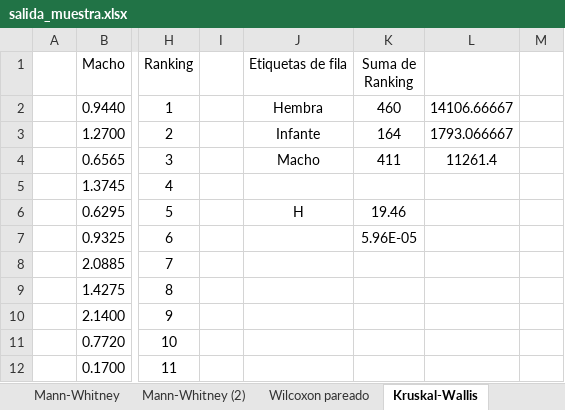
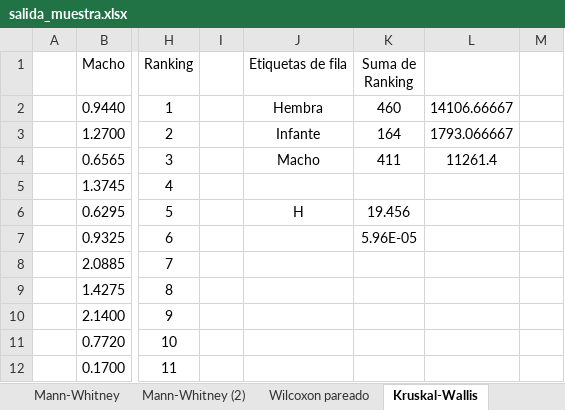
Before and after one commit to itsmiguelrojas/bioestadistica_adicional, an Excel workbook: salida_muestra.xlsx, sheet Kruskal-Wallis, drawn as a sheet; only a part is shown, gaps mark what is left out; values as stored, in another font and other column widths than the file's, no borders; table styles not drawn; the diff names each change by its address in the sheet, - before the commit and + after, or states it on an @@ line.

```diff
--- a/salida_muestra.xlsx (sheet Kruskal-Wallis)
+++ b/salida_muestra.xlsx (sheet Kruskal-Wallis)
-K6 (Suma de Ranking): 19.46
+K6 (Suma de Ranking): 19.456
```
Also changed, not shown: 7 other files.
